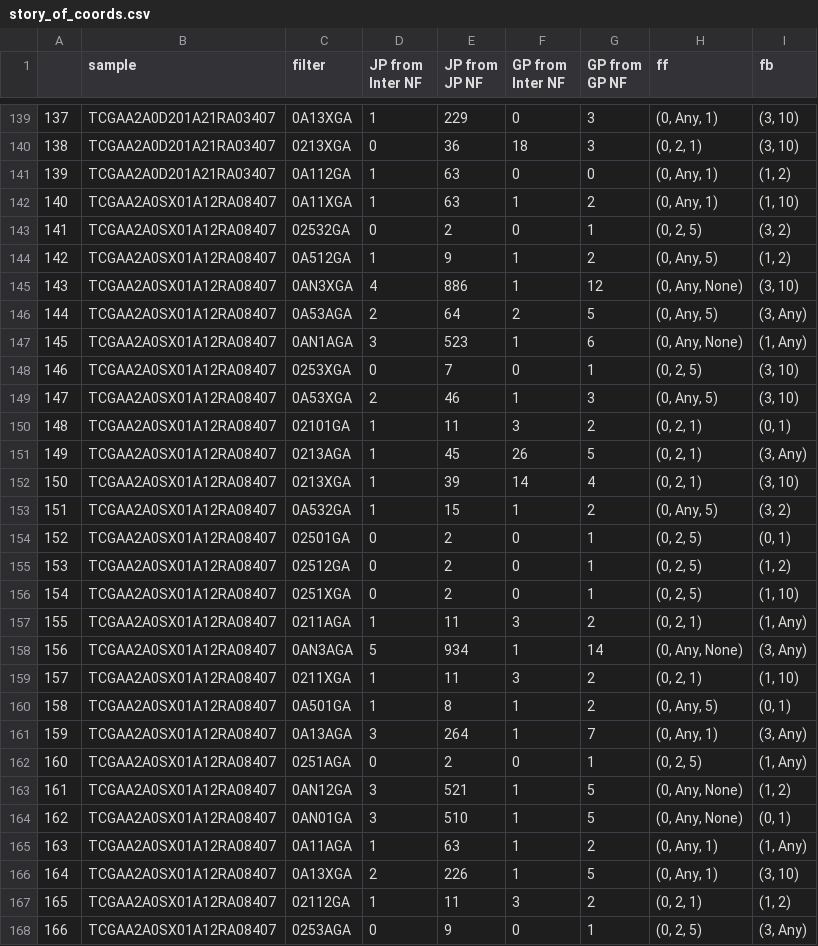
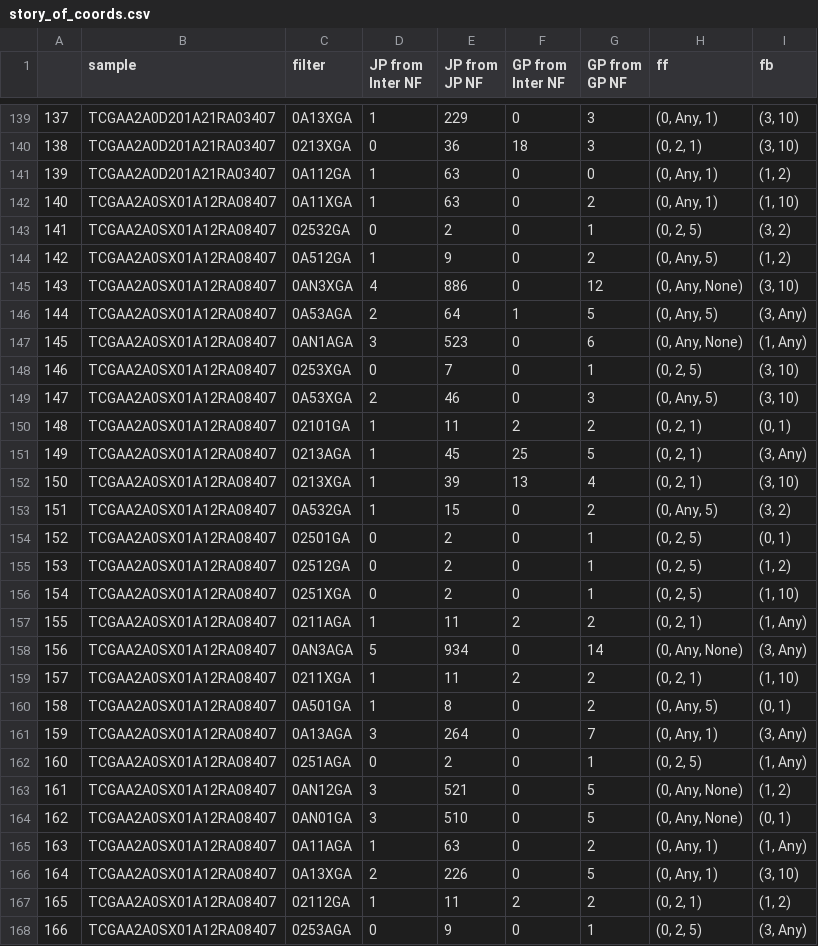
Before and after one commit to ratschlab/projects2020_ohsu, a CSV file: eth/MY_Master_thesis_rerun_LP/TASKS/BRCA/story_of_coords.csv, drawn as a sheet; only a part is shown, gaps mark what is left out; the diff covers the shown part only.

Commit message:
checkpoint before rerun figures

```diff
--- a/eth/MY_Master_thesis_rerun_LP/TASKS/BRCA/story_of_coords.csv
+++ b/eth/MY_Master_thesis_rerun_LP/TASKS/BRCA/story_of_coords.csv
@@ -141,14 +141,14 @@
 139,TCGAA2A0D201A21RA03407,0A112GA,1,63,0,0,"(0, Any, 1)","(1, 2)"
-140,TCGAA2A0SX01A12RA08407,0A11XGA,1,63,1,2,"(0, Any, 1)","(1, 10)"
+140,TCGAA2A0SX01A12RA08407,0A11XGA,1,63,0,2,"(0, Any, 1)","(1, 10)"
 141,TCGAA2A0SX01A12RA08407,02532GA,0,2,0,1,"(0, 2, 5)","(3, 2)"
-142,TCGAA2A0SX01A12RA08407,0A512GA,1,9,1,2,"(0, Any, 5)","(1, 2)"
-143,TCGAA2A0SX01A12RA08407,0AN3XGA,4,886,1,12,"(0, Any, None)","(3, 10)"
-144,TCGAA2A0SX01A12RA08407,0A53AGA,2,64,2,5,"(0, Any, 5)","(3, Any)"
-145,TCGAA2A0SX01A12RA08407,0AN1AGA,3,523,1,6,"(0, Any, None)","(1, Any)"
+142,TCGAA2A0SX01A12RA08407,0A512GA,1,9,0,2,"(0, Any, 5)","(1, 2)"
+143,TCGAA2A0SX01A12RA08407,0AN3XGA,4,886,0,12,"(0, Any, None)","(3, 10)"
+144,TCGAA2A0SX01A12RA08407,0A53AGA,2,64,1,5,"(0, Any, 5)","(3, Any)"
+145,TCGAA2A0SX01A12RA08407,0AN1AGA,3,523,0,6,"(0, Any, None)","(1, Any)"
 146,TCGAA2A0SX01A12RA08407,0253XGA,0,7,0,1,"(0, 2, 5)","(3, 10)"
-147,TCGAA2A0SX01A12RA08407,0A53XGA,2,46,1,3,"(0, Any, 5)","(3, 10)"
-148,TCGAA2A0SX01A12RA08407,02101GA,1,11,3,2,"(0, 2, 1)","(0, 1)"
-149,TCGAA2A0SX01A12RA08407,0213AGA,1,45,26,5,"(0, 2, 1)","(3, Any)"
-150,TCGAA2A0SX01A12RA08407,0213XGA,1,39,14,4,"(0, 2, 1)","(3, 10)"
-151,TCGAA2A0SX01A12RA08407,0A532GA,1,15,1,2,"(0, Any, 5)","(3, 2)"
+147,TCGAA2A0SX01A12RA08407,0A53XGA,2,46,0,3,"(0, Any, 5)","(3, 10)"
+148,TCGAA2A0SX01A12RA08407,02101GA,1,11,2,2,"(0, 2, 1)","(0, 1)"
+149,TCGAA2A0SX01A12RA08407,0213AGA,1,45,25,5,"(0, 2, 1)","(3, Any)"
+150,TCGAA2A0SX01A12RA08407,0213XGA,1,39,13,4,"(0, 2, 1)","(3, 10)"
+151,TCGAA2A0SX01A12RA08407,0A532GA,1,15,0,2,"(0, Any, 5)","(3, 2)"
 152,TCGAA2A0SX01A12RA08407,02501GA,0,2,0,1,"(0, 2, 5)","(0, 1)"
@@ -156,13 +156,13 @@
 154,TCGAA2A0SX01A12RA08407,0251XGA,0,2,0,1,"(0, 2, 5)","(1, 10)"
-155,TCGAA2A0SX01A12RA08407,0211AGA,1,11,3,2,"(0, 2, 1)","(1, Any)"
-156,TCGAA2A0SX01A12RA08407,0AN3AGA,5,934,1,14,"(0, Any, None)","(3, Any)"
-157,TCGAA2A0SX01A12RA08407,0211XGA,1,11,3,2,"(0, 2, 1)","(1, 10)"
-158,TCGAA2A0SX01A12RA08407,0A501GA,1,8,1,2,"(0, Any, 5)","(0, 1)"
-159,TCGAA2A0SX01A12RA08407,0A13AGA,3,264,1,7,"(0, Any, 1)","(3, Any)"
+155,TCGAA2A0SX01A12RA08407,0211AGA,1,11,2,2,"(0, 2, 1)","(1, Any)"
+156,TCGAA2A0SX01A12RA08407,0AN3AGA,5,934,0,14,"(0, Any, None)","(3, Any)"
+157,TCGAA2A0SX01A12RA08407,0211XGA,1,11,2,2,"(0, 2, 1)","(1, 10)"
+158,TCGAA2A0SX01A12RA08407,0A501GA,1,8,0,2,"(0, Any, 5)","(0, 1)"
+159,TCGAA2A0SX01A12RA08407,0A13AGA,3,264,0,7,"(0, Any, 1)","(3, Any)"
 160,TCGAA2A0SX01A12RA08407,0251AGA,0,2,0,1,"(0, 2, 5)","(1, Any)"
-161,TCGAA2A0SX01A12RA08407,0AN12GA,3,521,1,5,"(0, Any, None)","(1, 2)"
-162,TCGAA2A0SX01A12RA08407,0AN01GA,3,510,1,5,"(0, Any, None)","(0, 1)"
-163,TCGAA2A0SX01A12RA08407,0A11AGA,1,63,1,2,"(0, Any, 1)","(1, Any)"
-164,TCGAA2A0SX01A12RA08407,0A13XGA,2,226,1,5,"(0, Any, 1)","(3, 10)"
-165,TCGAA2A0SX01A12RA08407,02112GA,1,11,3,2,"(0, 2, 1)","(1, 2)"
+161,TCGAA2A0SX01A12RA08407,0AN12GA,3,521,0,5,"(0, Any, None)","(1, 2)"
+162,TCGAA2A0SX01A12RA08407,0AN01GA,3,510,0,5,"(0, Any, None)","(0, 1)"
+163,TCGAA2A0SX01A12RA08407,0A11AGA,1,63,0,2,"(0, Any, 1)","(1, Any)"
+164,TCGAA2A0SX01A12RA08407,0A13XGA,2,226,0,5,"(0, Any, 1)","(3, 10)"
+165,TCGAA2A0SX01A12RA08407,02112GA,1,11,2,2,"(0, 2, 1)","(1, 2)"
 166,TCGAA2A0SX01A12RA08407,0253AGA,0,9,0,1,"(0, 2, 5)","(3, Any)"
```
Also changed, not shown: 52 edited cells elsewhere in this file, 6 other files.
